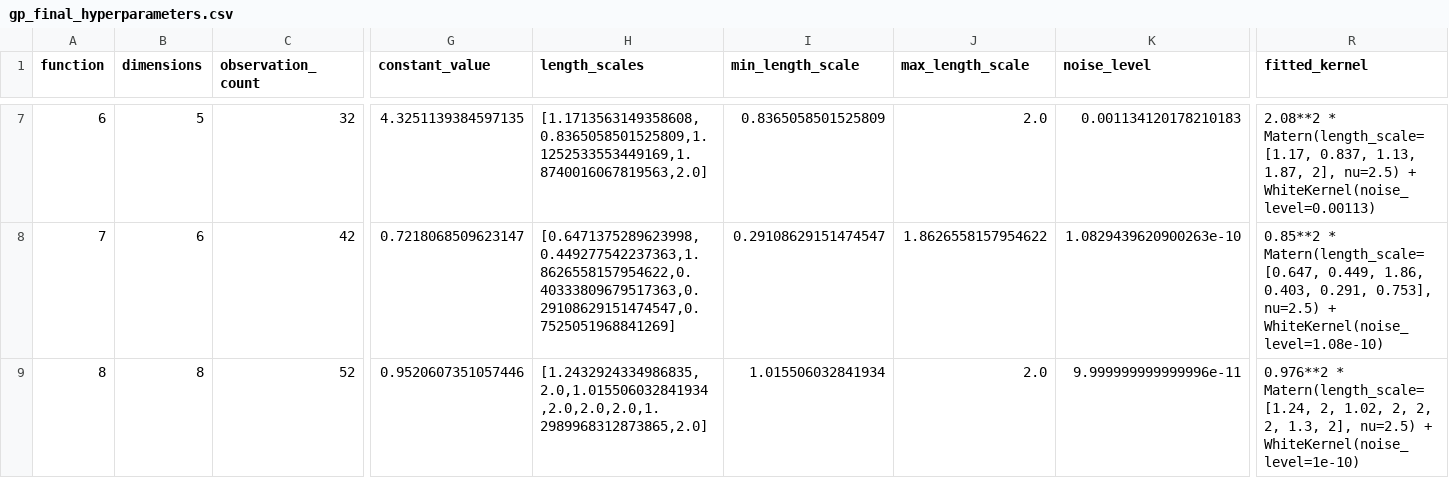
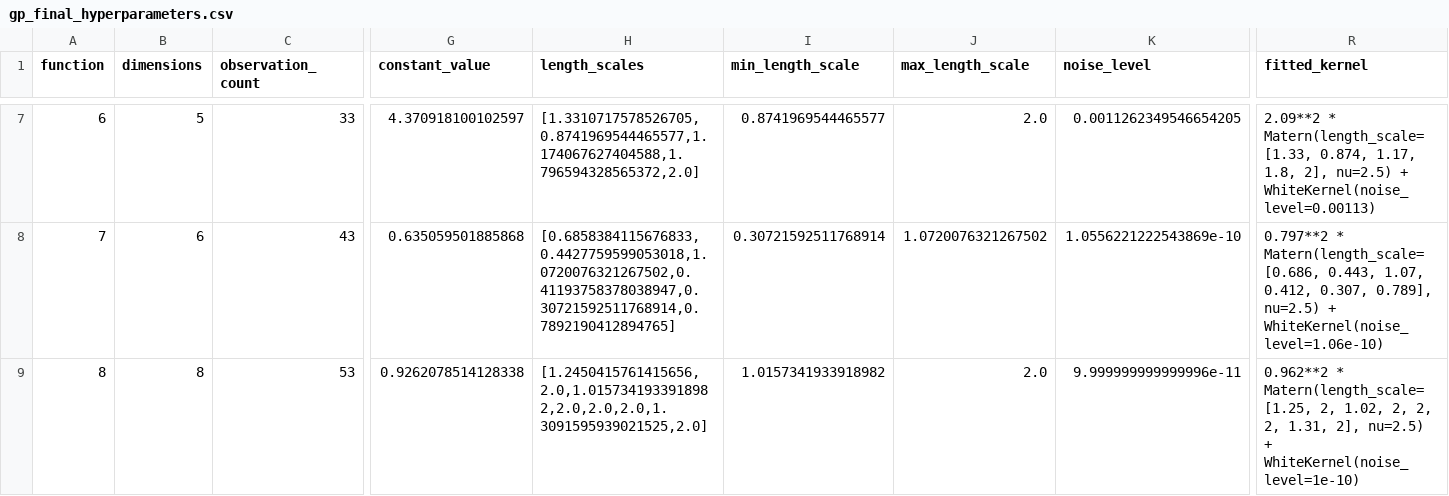
Before and after one commit to JPAmewu/My_Capstone_1_Imperial, a CSV file: Results/gp_final_hyperparameters.csv, drawn as a sheet; only a part is shown, gaps mark what is left out; the diff covers the shown part only; the diff names each change by its address in the sheet, - before the commit and + after, or states it on an @@ line.

```diff
--- a/Results/gp_final_hyperparameters.csv
+++ b/Results/gp_final_hyperparameters.csv
-C7 (observation_count): 32
+C7 (observation_count): 33
-G7 (constant_value): 4.3251139384597135
+G7 (constant_value): 4.370918100102597
-H7 (length_scales): [1.1713563149358608,0.8365058501525809,1.1252533553449169,1.8740016067819563,2.0]
+H7 (length_scales): [1.3310717578526705,0.8741969544465577,1.174067627404588,1.796594328565372,2.0]
-I7 (min_length_scale): 0.8365058501525809
+I7 (min_length_scale): 0.8741969544465577
-K7 (noise_level): 0.001134120178210183
+K7 (noise_level): 0.0011262349546654205
-R7 (fitted_kernel): 2.08**2 * Matern(length_scale=[1.17, 0.837, 1.13, 1.87, 2], nu=2.5)…
+R7 (fitted_kernel): 2.09**2 * Matern(length_scale=[1.33, 0.874, 1.17, 1.8, 2], nu=2.5)…
-C8 (observation_count): 42
+C8 (observation_count): 43
-G8 (constant_value): 0.7218068509623147
+G8 (constant_value): 0.635059501885868
-H8 (length_scales): [0.6471375289623998,0.449277542237363,1.8626558157954622,0.40333809679517363,0.29108629151474547,0.7525051968841269]
+H8 (length_scales): [0.6858384115676833,0.4427759599053018,1.0720076321267502,0.41193758378038947,0.30721592511768914,0.7892190412894765]
-I8 (min_length_scale): 0.29108629151474547
+I8 (min_length_scale): 0.30721592511768914
-J8 (max_length_scale): 1.8626558157954622
+J8 (max_length_scale): 1.0720076321267502
-K8 (noise_level): 1.0829439620900263e-10
+K8 (noise_level): 1.0556221222543869e-10
-R8 (fitted_kernel): 0.85**2 * Matern(length_scale=[0.647, 0.449, 1.86, 0.403, 0.291, 0.753], nu=2.5) + WhiteKernel(noise_level=1.08e-10)
+R8 (fitted_kernel): 0.797**2 * Matern(length_scale=[0.686, 0.443, 1.07, 0.412, 0.307, 0.789], nu=2.5) + WhiteKernel(noise_level=1.06e-10)
-C9 (observation_count): 52
+C9 (observation_count): 53
-G9 (constant_value): 0.9520607351057446
+G9 (constant_value): 0.9262078514128338
-H9 (length_scales): [1.2432924334986835,2.0,1.015506032841934,2.0,2.0,2.0,1.2989968312873865,2.0]
+H9 (length_scales): [1.2450415761415656,2.0,1.0157341933918982,2.0,2.0,2.0,1.3091595939021525,2.0]
-I9 (min_length_scale): 1.015506032841934
+I9 (min_length_scale): 1.0157341933918982
-R9 (fitted_kernel): 0.976**2 * Matern(length_scale=[1.24, 2, 1.02, 2, 2, 2, 1.3, 2], nu=2.5)…
+R9 (fitted_kernel): 0.962**2 * Matern(length_scale=[1.25, 2, 1.02, 2, 2, 2, 1.31, 2], nu=2.5)…
```
Also changed, not shown: 30 edited cells elsewhere in this file, Results/dataset_size_audit.csv, Results/gp_rolling_validation_predictions.csv, 33 other files.
